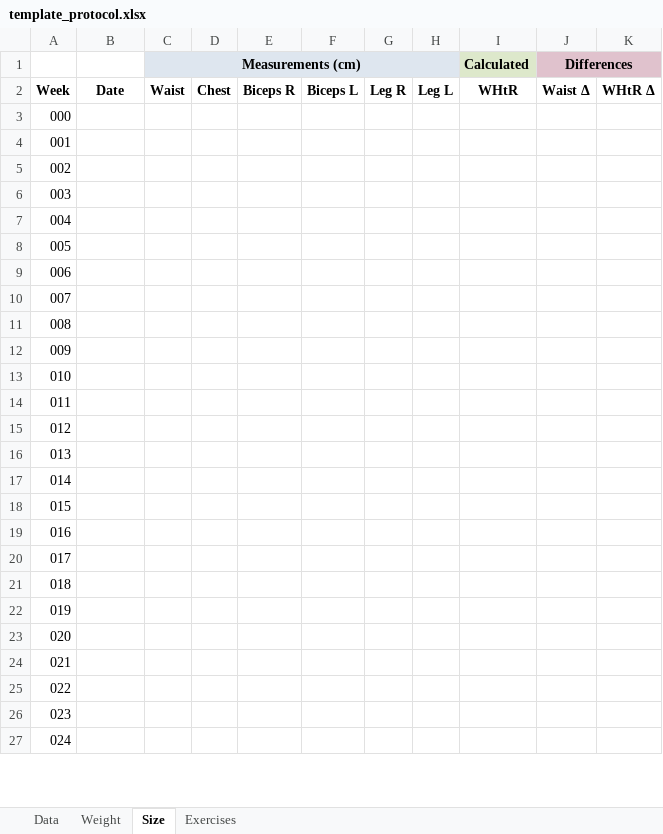
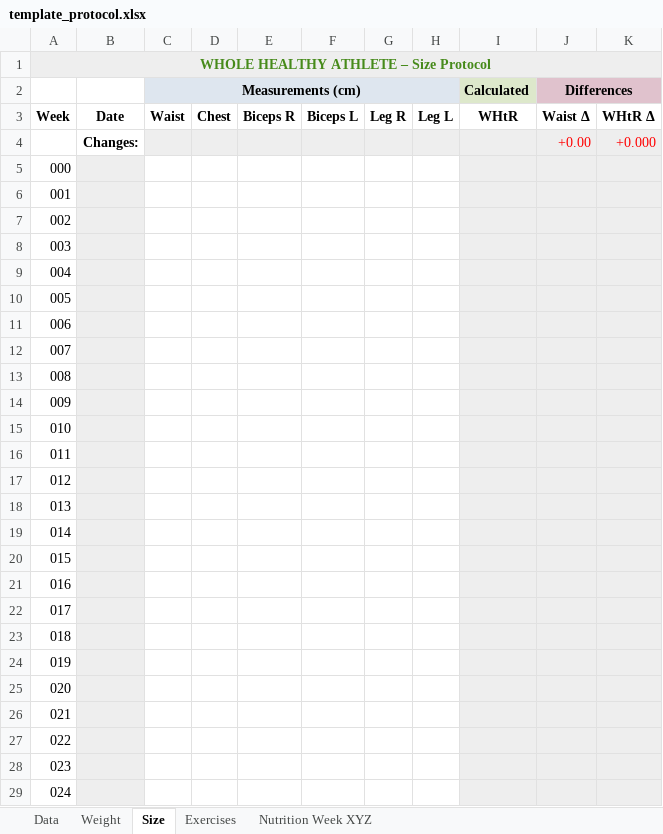
Before and after one commit to whole-healthy-athlete/documents, an Excel workbook: templates/template_protocol.xlsx, sheet Size, drawn as a sheet; only a part is shown; values as stored, in another font and other column widths than the file's, no borders; addresses are those after the commit; the diff covers the shown part only; the diff names each change by its address in the sheet, - before the commit and + after, or states it on an @@ line.

Commit message:
improved protocol templates

```diff
--- a/templates/template_protocol.xlsx (sheet Size)
+++ b/templates/template_protocol.xlsx (sheet Size)
+sheet tab: Nutrition Week XYZ
+row 1: WHOLE HEALTHY ATHLETE – Size Protocol
+row 4:  | Changes: |  |  |  |  |  |  |  | +0.00 | +0.000
-B5:B29 fill: none
+B5:B29 fill: #EEEEEE
-I5:K29 fill: none
+I5:K29 fill: #EEEEEE
```
Also changed, not shown: cell formats elsewhere in this sheet, sheet Data, sheet Weight, sheet Exercises, formulas that keep their value, 1 other file.
